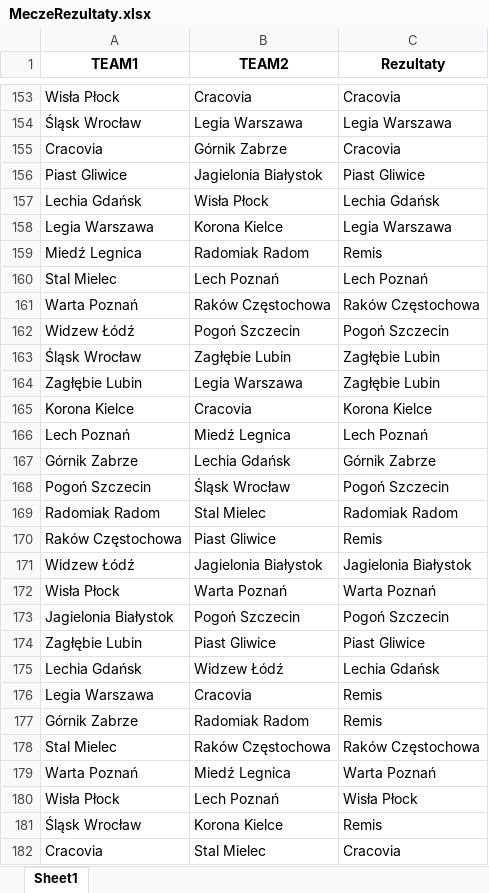
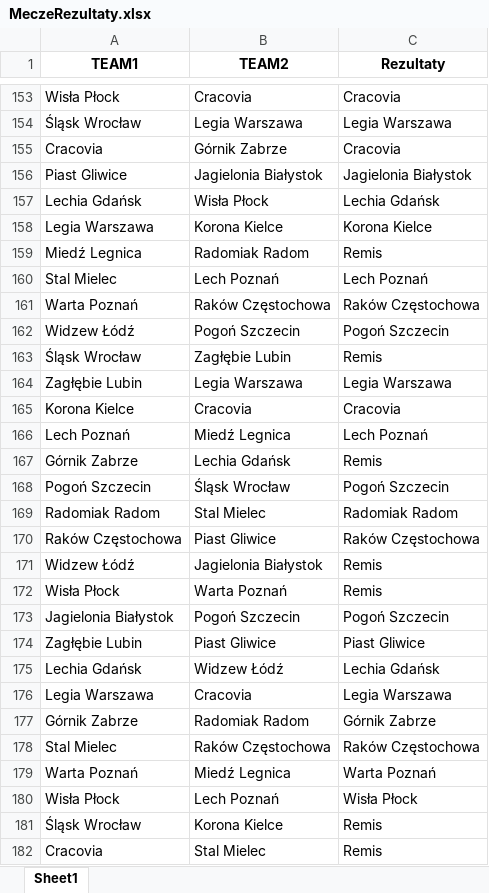
Before and after one commit to Szakuri/projekt_na_studia, an Excel workbook: MeczeRezultaty.xlsx, sheet Sheet1, drawn as a sheet; only a part is shown, gaps mark what is left out; values as stored, in another font and other column widths than the file's, no borders; the diff covers the shown part only; the diff names each change by its address in the sheet, - before the commit and + after, or states it on an @@ line.

```diff
--- a/MeczeRezultaty.xlsx (sheet Sheet1)
+++ b/MeczeRezultaty.xlsx (sheet Sheet1)
-C156 (Rezultaty): Piast Gliwice
+C156 (Rezultaty): Jagielonia Białystok
-C158 (Rezultaty): Legia Warszawa
+C158 (Rezultaty): Korona Kielce
-C163 (Rezultaty): Zagłębie Lubin
+C163 (Rezultaty): Remis
-C164 (Rezultaty): Zagłębie Lubin
+C164 (Rezultaty): Legia Warszawa
-C165 (Rezultaty): Korona Kielce
+C165 (Rezultaty): Cracovia
-C167 (Rezultaty): Górnik Zabrze
+C167 (Rezultaty): Remis
-C170 (Rezultaty): Remis
+C170 (Rezultaty): Raków Częstochowa
-C171 (Rezultaty): Jagielonia Białystok
+C171 (Rezultaty): Remis
-C172 (Rezultaty): Warta Poznań
+C172 (Rezultaty): Remis
-C176 (Rezultaty): Remis
+C176 (Rezultaty): Legia Warszawa
-C177 (Rezultaty): Remis
+C177 (Rezultaty): Górnik Zabrze
-C182 (Rezultaty): Cracovia
+C182 (Rezultaty): Remis
```
Also changed, not shown: 139 edited cells elsewhere in this sheet, Wynik końcowy na koniec sezonu.xlsx, rezultaty.xlsx, 2 other files.
